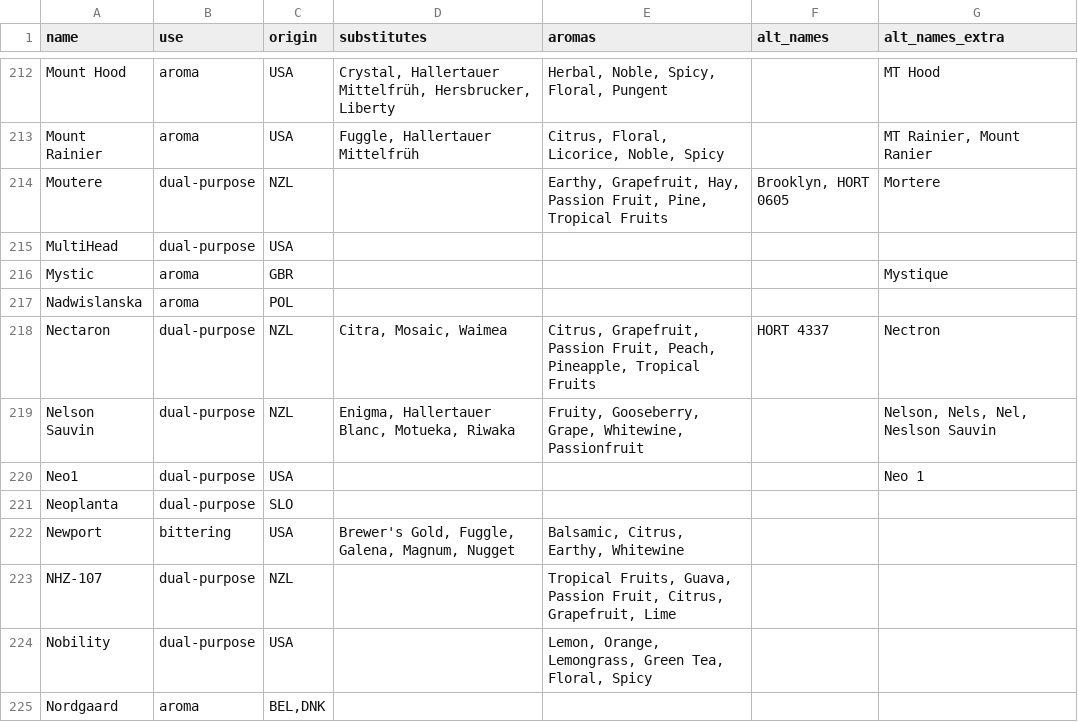
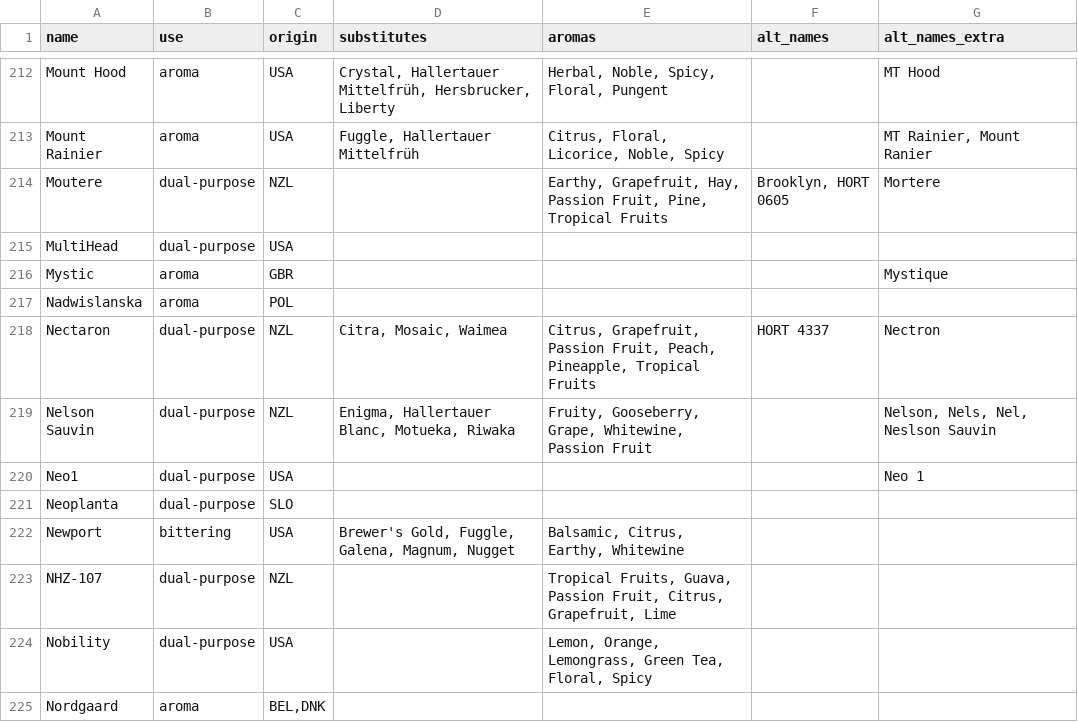
Before and after one commit to scheb/beer-analytics, a CSV file: recipe_db/data/hops.csv, drawn as a sheet; only a part is shown, gaps mark what is left out.

Commit message:
Update hops

```diff
--- a/recipe_db/data/hops.csv
+++ b/recipe_db/data/hops.csv
@@ -218,3 +218,3 @@ Nadwislanska;aroma;POL;;;;
 Nectaron;dual-purpose;NZL;Citra, Mosaic, Waimea;Citrus, Grapefruit, Passion Fruit, Peach, Pineapple, Tropical Fruits;HORT 4337;Nectron
-Nelson Sauvin;dual-purpose;NZL;Enigma, Hallertauer Blanc, Motueka, Riwaka;Fruity, Gooseberry, Grape, Whitewine, Passionfruit;;Nelson, Nels, Nel, Neslson Sauvin
+Nelson Sauvin;dual-purpose;NZL;Enigma, Hallertauer Blanc, Motueka, Riwaka;Fruity, Gooseberry, Grape, Whitewine, Passion Fruit;;Nelson, Nels, Nel, Neslson Sauvin
 Neo1;dual-purpose;USA;;;;Neo 1
```
